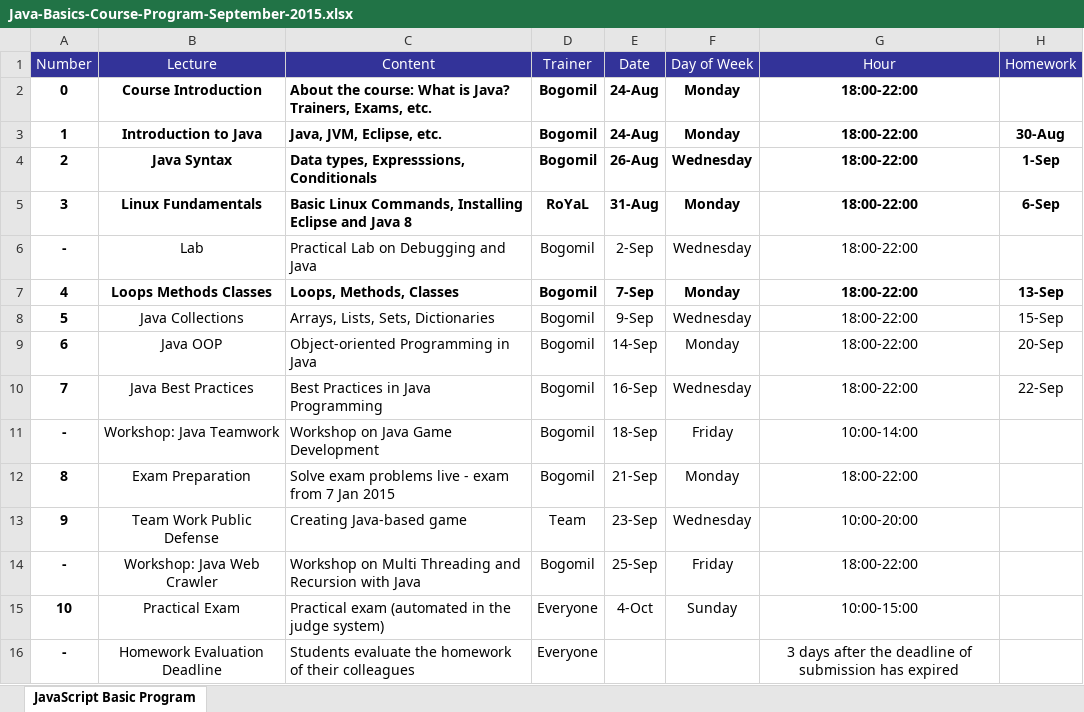
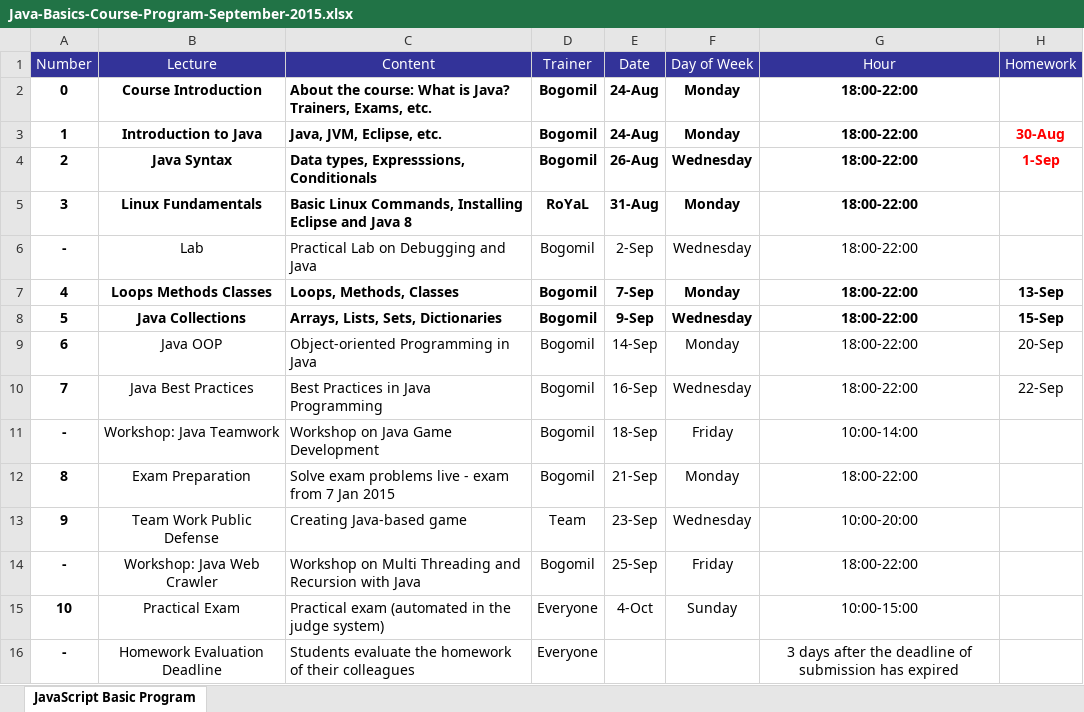
Before and after one commit to ivayloivanof/JavaBasics, an Excel workbook: Java-Basics-Course-Program-September-2015.xlsx, sheet JavaScript Basic Program, drawn as a sheet; values as stored, in another font and other column widths than the file's, no borders; the diff names each change by its address in the sheet, - before the commit and + after, or states it on an @@ line.

Commit message:
update program

```diff
--- a/Java-Basics-Course-Program-September-2015.xlsx (sheet JavaScript Basic Program)
+++ b/Java-Basics-Course-Program-September-2015.xlsx (sheet JavaScript Basic Program)
-H3:H4 text colour: black
+H3:H4 text colour: #FF0000
-H5 (Homework): 6-Sep
+H5 (Homework): (empty)
-B8:H8 bold: off
+B8:H8 bold: on
```
